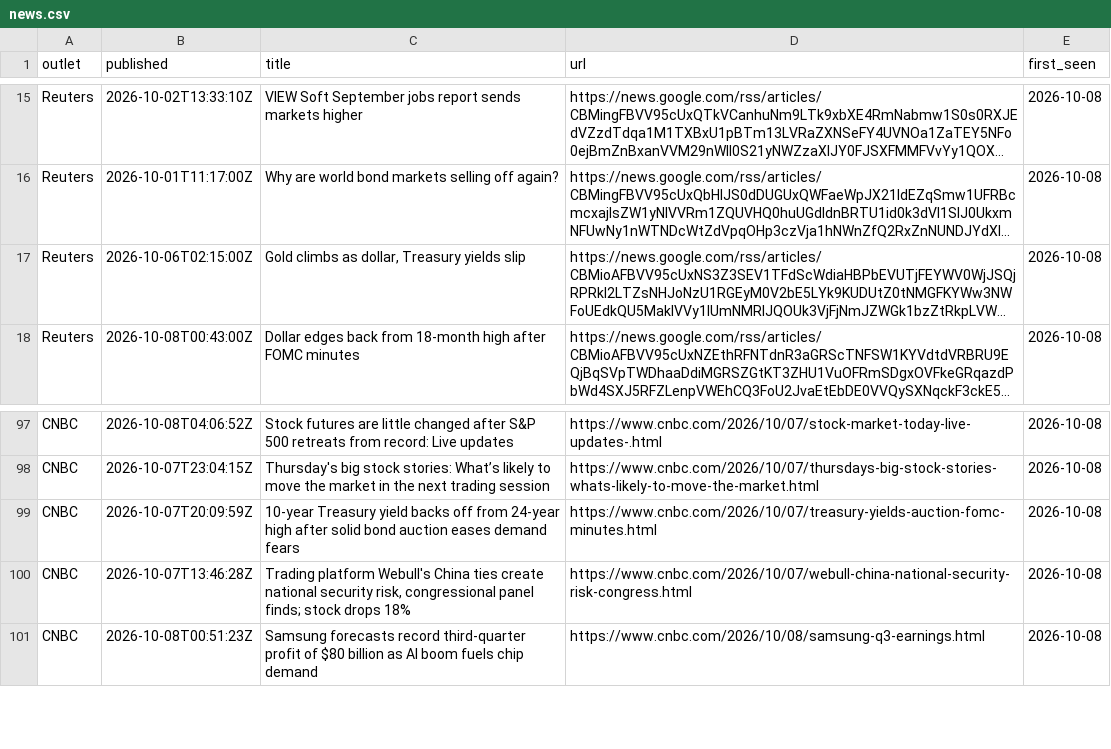
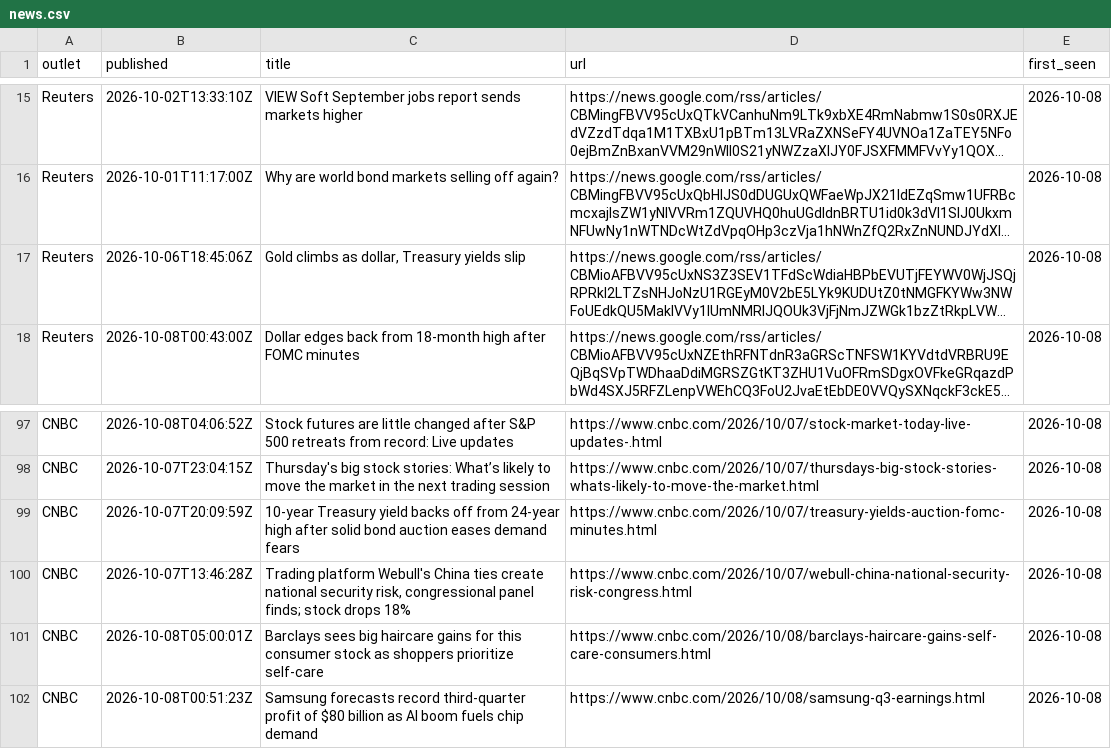
Before and after one commit to jahsehchen/mira-ai-design-starter-kit, a CSV file: data/market-watch/news.csv, drawn as a sheet; only a part is shown, gaps mark what is left out; long unchanged cells end in …; the diff names each change by its address in the sheet, - before the commit and + after, or states it on an @@ line.

```diff
--- a/data/market-watch/news.csv
+++ b/data/market-watch/news.csv
-B17 (published): 2026-10-06T02:15:00Z
+B17 (published): 2026-10-06T18:45:06Z
+row 101: CNBC | 2026-10-08T05:00:01Z | Barclays sees big haircare gains for this consumer stock as shoppers prioritize self-care | https://www.cnbc.com/2026/10/08/barclays-haircare-gains-self-care-consumers.html | 2026-10-08
```
Also changed, not shown: 3 other files.
